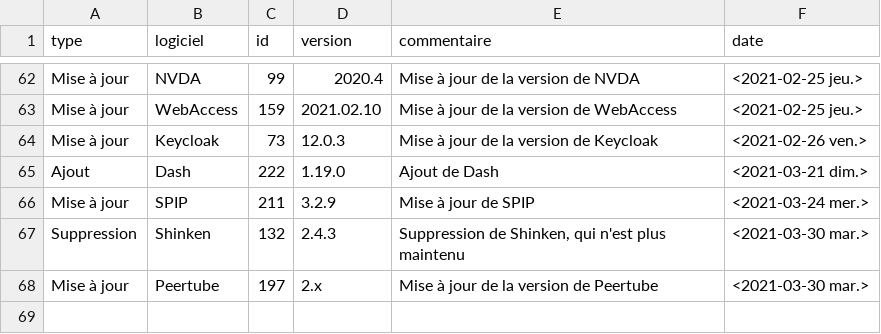
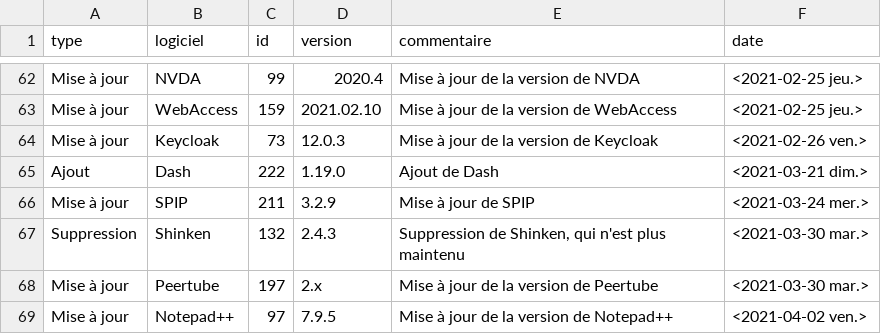
Before and after one commit to dzc34/sill, a CSV file: 2020/sill-updates.csv, drawn as a sheet; only a part is shown, gaps mark what is left out.

Commit message:
Mise à jour de la version de Notepad++

```diff
--- a/2020/sill-updates.csv
+++ b/2020/sill-updates.csv
@@ -68 +68,2 @@ Suppression,Shinken,132,2.4.3,"Suppression de Shinken, qui n'est plus maintenu",
 Mise à jour,Peertube,197,2.x,Mise à jour de la version de Peertube,<2021-03-30 mar.>
+Mise à jour,Notepad++,97,7.9.5,Mise à jour de la version de Notepad++,<2021-04-02 ven.>
```
Also changed, not shown: 2020/sill-2020.csv.
